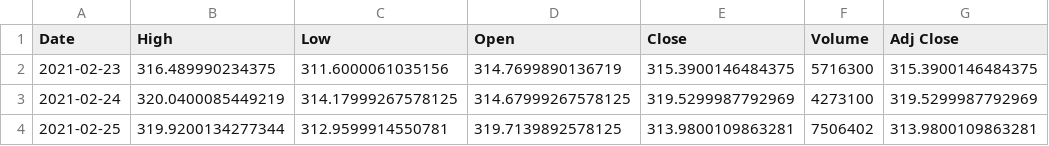
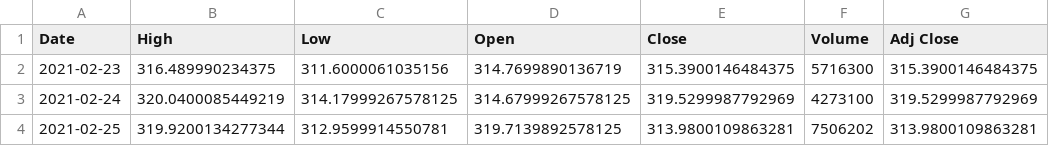
Before and after one commit to junyoung-sim/sltm, a CSV file: data/dia.csv, drawn as a sheet.

```diff
--- a/data/dia.csv
+++ b/data/dia.csv
@@ -3,2 +3,2 @@ Date,High,Low,Open,Close,Volume,Adj Close
 2021-02-24,320.0400085449219,314.17999267578125,314.67999267578125,319.5299987792969,4273100,319.5299987792969
-2021-02-25,319.9200134277344,312.9599914550781,319.7139892578125,313.9800109863281,7506402,313.9800109863281
+2021-02-25,319.9200134277344,312.9599914550781,319.7139892578125,313.9800109863281,7506202,313.9800109863281
```
Also changed, not shown: data/xlf.csv, data/xlp.csv, 9 other files.
